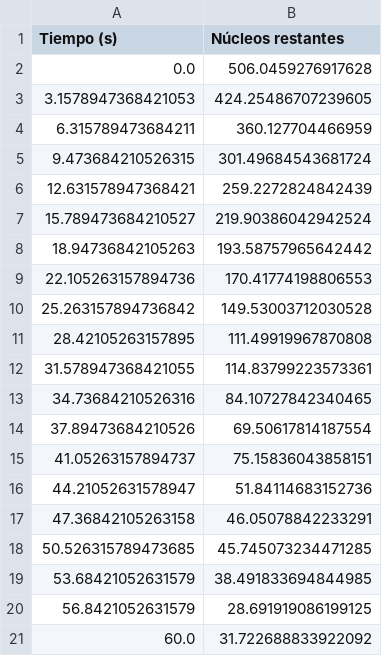
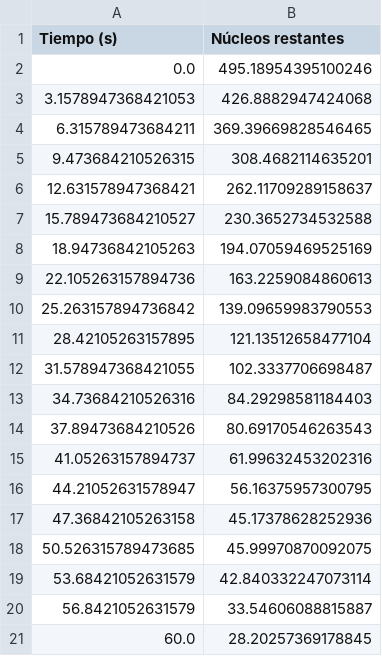
Before and after one commit to farabolaza/C1-661-2026, a CSV file: assets/datos_desintegracion.csv, drawn as a sheet.

```diff
--- a/assets/datos_desintegracion.csv
+++ b/assets/datos_desintegracion.csv
@@ -1,21 +1,21 @@
 Tiempo (s),Núcleos restantes
-0.0,506.0459276917628
-3.1578947368421053,424.25486707239605
-6.315789473684211,360.127704466959
-9.473684210526315,301.49684543681724
-12.631578947368421,259.2272824842439
-15.789473684210527,219.90386042942524
-18.94736842105263,193.58757965642442
-22.105263157894736,170.41774198806553
-25.263157894736842,149.53003712030528
-28.42105263157895,111.49919967870808
-31.578947368421055,114.83799223573361
-34.73684210526316,84.10727842340465
-37.89473684210526,69.50617814187554
-41.05263157894737,75.15836043858151
-44.21052631578947,51.84114683152736
-47.36842105263158,46.05078842233291
-50.526315789473685,45.745073234471285
-53.68421052631579,38.491833694844985
-56.8421052631579,28.691919086199125
-60.0,31.722688833922092
+0.0,495.18954395100246
+3.1578947368421053,426.8882947424068
+6.315789473684211,369.39669828546465
+9.473684210526315,308.4682114635201
+12.631578947368421,262.11709289158637
+15.789473684210527,230.3652734532588
+18.94736842105263,194.07059469525169
+22.105263157894736,163.2259084860613
+25.263157894736842,139.09659983790553
+28.42105263157895,121.13512658477104
+31.578947368421055,102.3337706698487
+34.73684210526316,84.29298581184403
+37.89473684210526,80.69170546263543
+41.05263157894737,61.99632453202316
+44.21052631578947,56.16375957300795
+47.36842105263158,45.17378628252936
+50.526315789473685,45.99970870092075
+53.68421052631579,42.840332247073114
+56.8421052631579,33.54606088815887
+60.0,28.20257369178845
```
Also changed, not shown: assets/datos_caida_libre.csv, assets/datos_enfriamiento.csv, 48 other files.
